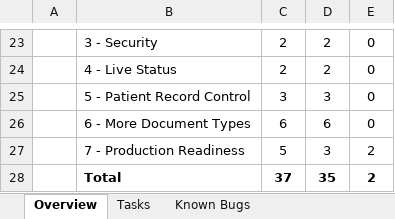
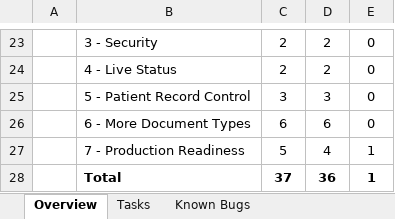
Before and after one commit to georgekarounias/medical-assistance-ai, an Excel workbook: docs/project-tasks.xlsx, sheet Overview, drawn as a sheet; only a part is shown, gaps mark what is left out; values as stored, in another font and other column widths than the file's, no borders; the diff names each change by its address in the sheet, - before the commit and + after, or states it on an @@ line.

```diff
--- a/docs/project-tasks.xlsx (sheet Overview)
+++ b/docs/project-tasks.xlsx (sheet Overview)
-D27: 3
+D27: 4
-E27:E28: 2
+E27:E28: 1
-D28: 35
+D28: 36
```
Also changed, not shown: sheet Tasks, 20 other files.
